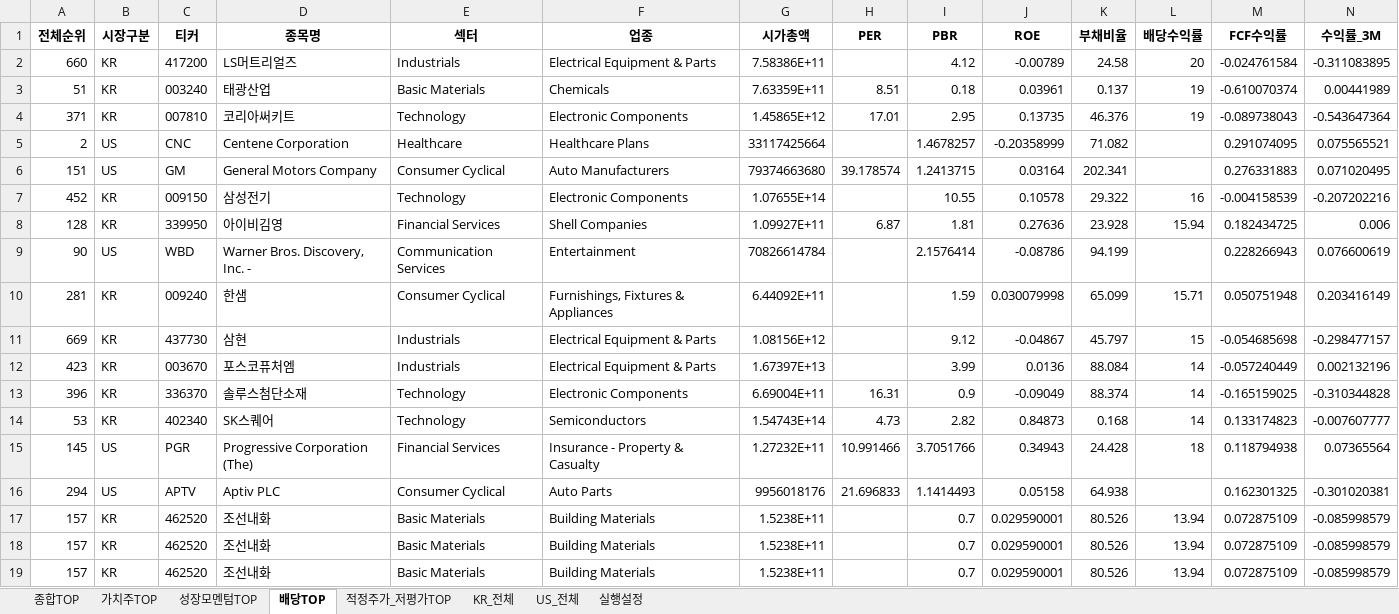
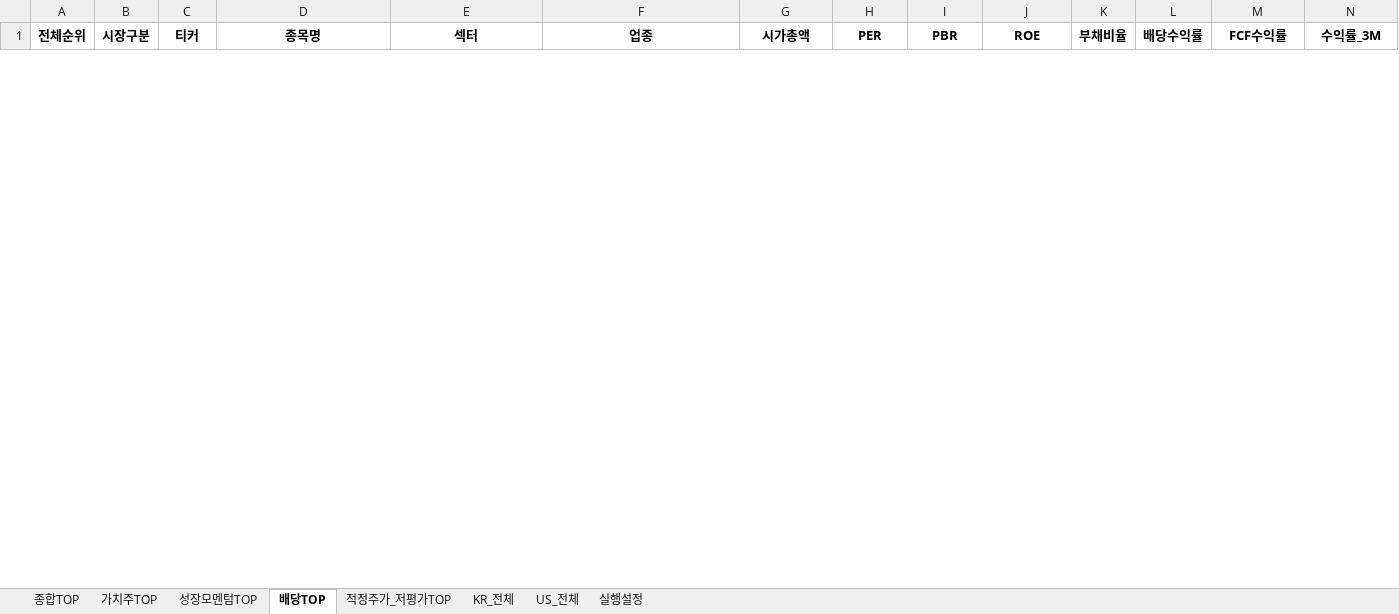
Before and after one commit to cskono1csm/stock-scanner, an Excel workbook: docs/reports/latest.xlsx, sheet 배당TOP, drawn as a sheet; only a part is shown; values as stored, in another font and other column widths than the file's, no borders; removed rows and columns are numbered as before the commit, all else as after; rows hold the shown columns only; the diff covers the shown part only; the diff names each change by its address in the sheet, - before the commit and + after, or states it on an @@ line.

```diff
--- a/docs/reports/latest.xlsx (sheet 배당TOP)
+++ b/docs/reports/latest.xlsx (sheet 배당TOP)
-row 2: 660 | KR | 417200 | LS머트리얼즈 | Industrials | Electrical Equipment & Parts | 7.58386E+11 |  | 4.12 | -0.00789 | 24.58 | 20 | -0.024761584 | -0.311083895
-row 3: 51 | KR | 003240 | 태광산업 | Basic Materials | Chemicals | 7.63359E+11 | 8.51 | 0.18 | 0.03961 | 0.137 | 19 | -0.610070374 | 0.00441989
-row 4: 371 | KR | 007810 | 코리아써키트 | Technology | Electronic Components | 1.45865E+12 | 17.01 | 2.95 | 0.13735 | 46.376 | 19 | -0.089738043 | -0.543647364
-row 5: 2 | US | CNC | Centene Corporation | Healthcare | Healthcare Plans | 33117425664 |  | 1.4678257 | -0.20358999 | 71.082 |  | 0.291074095 | 0.075565521
-row 6: 151 | US | GM | General Motors Company | Consumer Cyclical | Auto Manufacturers | 79374663680 | 39.178574 | 1.2413715 | 0.03164 | 202.341 |  | 0.276331883 | 0.071020495
-row 7: 452 | KR | 009150 | 삼성전기 | Technology | Electronic Components | 1.07655E+14 |  | 10.55 | 0.10578 | 29.322 | 16 | -0.004158539 | -0.207202216
-row 8: 128 | KR | 339950 | 아이비김영 | Financial Services | Shell Companies | 1.09927E+11 | 6.87 | 1.81 | 0.27636 | 23.928 | 15.94 | 0.182434725 | 0.006
-row 9: 90 | US | WBD | Warner Bros. Discovery, Inc. - | Communication Services | Entertainment | 70826614784 |  | 2.1576414 | -0.08786 | 94.199 |  | 0.228266943 | 0.076600619
-row 10: 281 | KR | 009240 | 한샘 | Consumer Cyclical | Furnishings, Fixtures & Appliances | 6.44092E+11 |  | 1.59 | 0.030079998 | 65.099 | 15.71 | 0.050751948 | 0.203416149
-row 11: 669 | KR | 437730 | 삼현 | Industrials | Electrical Equipment & Parts | 1.08156E+12 |  | 9.12 | -0.04867 | 45.797 | 15 | -0.054685698 | -0.298477157
-row 12: 423 | KR | 003670 | 포스코퓨처엠 | Industrials | Electrical Equipment & Parts | 1.67397E+13 |  | 3.99 | 0.0136 | 88.084 | 14 | -0.057240449 | 0.002132196
-row 13: 396 | KR | 336370 | 솔루스첨단소재 | Technology | Electronic Components | 6.69004E+11 | 16.31 | 0.9 | -0.09049 | 88.374 | 14 | -0.165159025 | -0.310344828
-row 14: 53 | KR | 402340 | SK스퀘어 | Technology | Semiconductors | 1.54743E+14 | 4.73 | 2.82 | 0.84873 | 0.168 | 14 | 0.133174823 | -0.007607777
-row 15: 145 | US | PGR | Progressive Corporation (The) | Financial Services | Insurance - Property & Casualty | 1.27232E+11 | 10.991466 | 3.7051766 | 0.34943 | 24.428 | 18 | 0.118794938 | 0.07365564
-row 16: 294 | US | APTV | Aptiv PLC | Consumer Cyclical | Auto Parts | 9956018176 | 21.696833 | 1.1414493 | 0.05158 | 64.938 |  | 0.162301325 | -0.301020381
-row 17: 157 | KR | 462520 | 조선내화 | Basic Materials | Building Materials | 1.5238E+11 |  | 0.7 | 0.029590001 | 80.526 | 13.94 | 0.072875109 | -0.085998579
-row 18: 157 | KR | 462520 | 조선내화 | Basic Materials | Building Materials | 1.5238E+11 |  | 0.7 | 0.029590001 | 80.526 | 13.94 | 0.072875109 | -0.085998579
-row 19: 157 | KR | 462520 | 조선내화 | Basic Materials | Building Materials | 1.5238E+11 |  | 0.7 | 0.029590001 | 80.526 | 13.94 | 0.072875109 | -0.085998579
```
Also changed, not shown: 30 added rows and 12 removed rows elsewhere in this sheet, sheet KR_전체, sheet US_전체, sheet 종합TOP, sheet 적정주가_저평가TOP, sheet 성장모멘텀TOP, sheet 가치주TOP, 1 more sheet, 1 other file.
